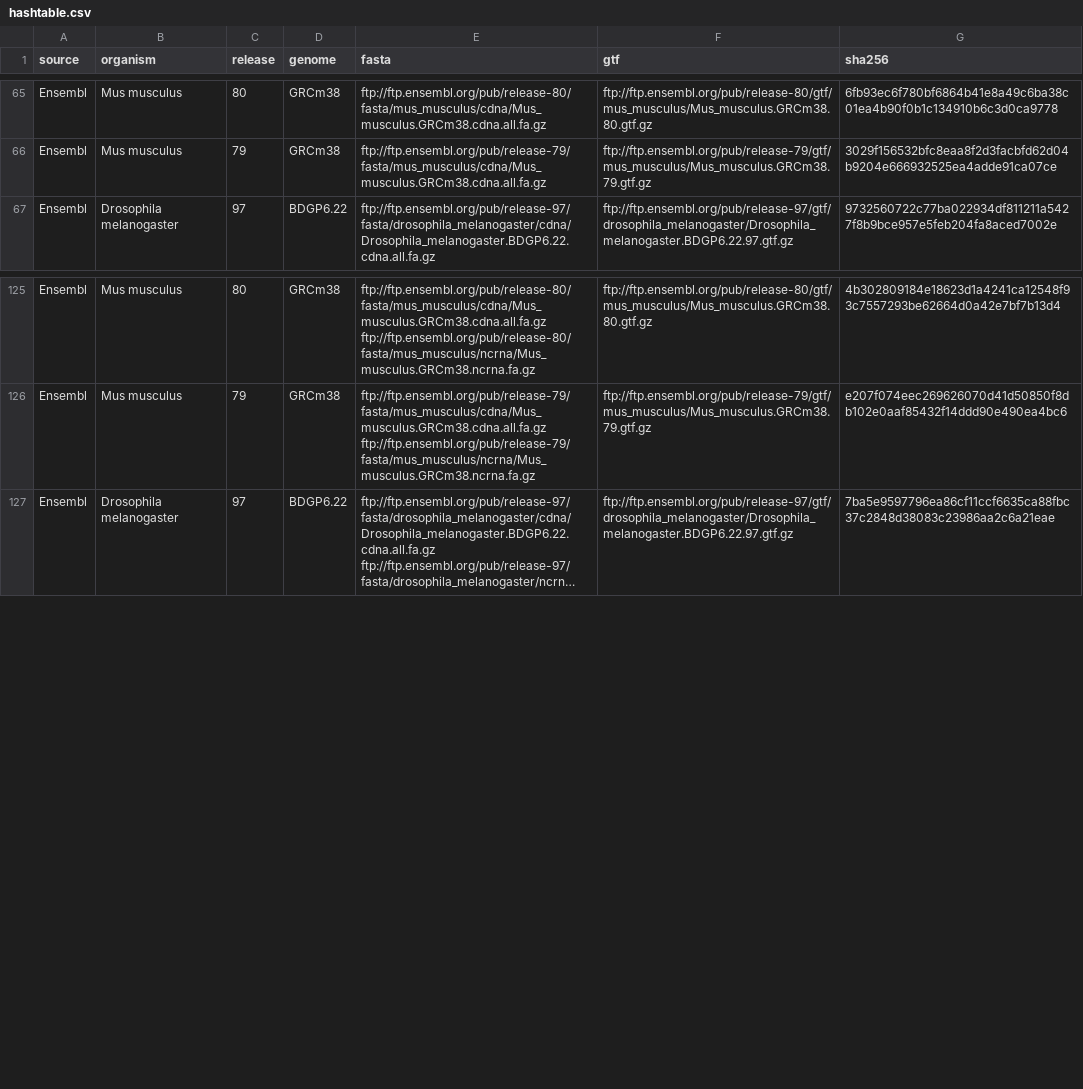
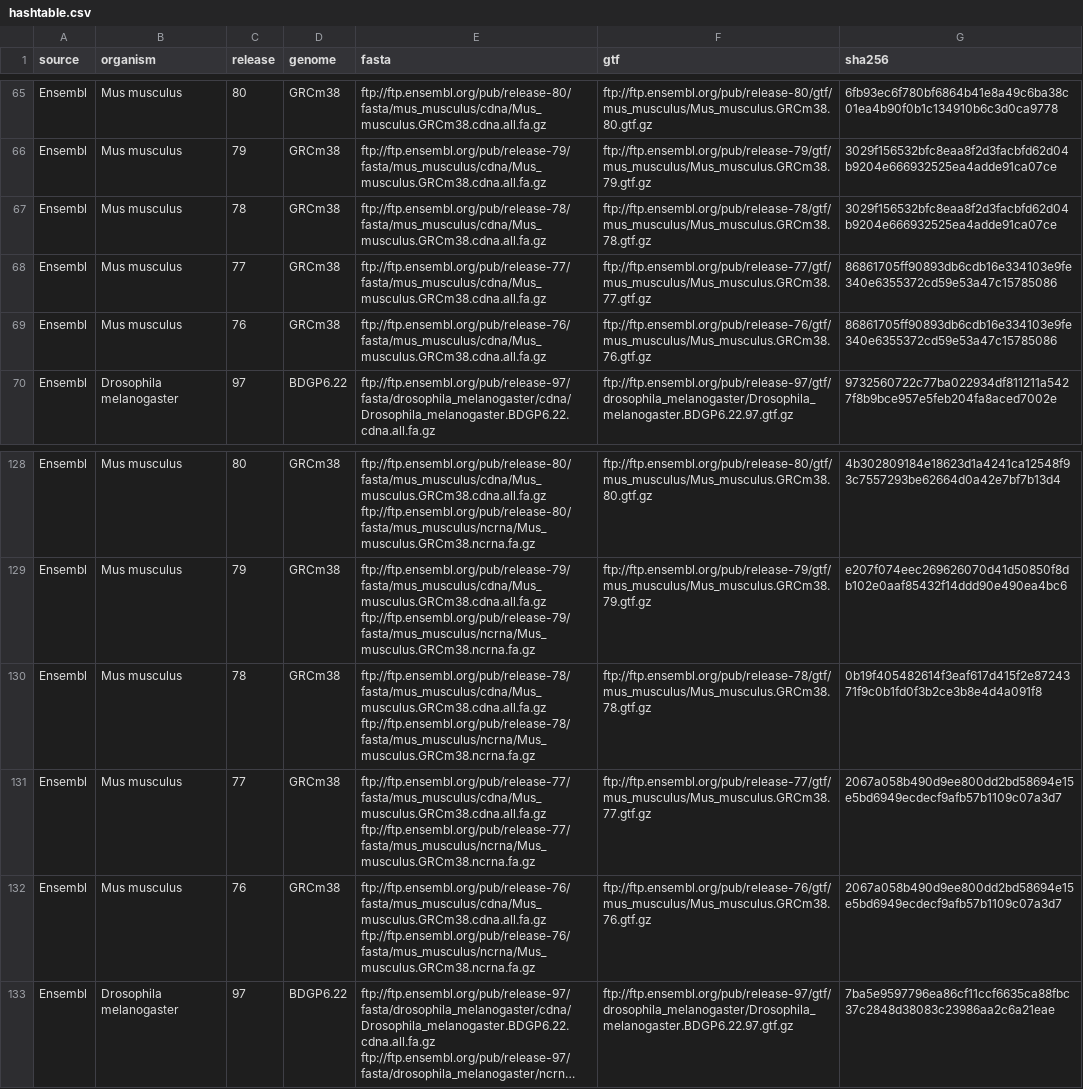
Before and after one commit to thelovelab/tximeta, a CSV file: inst/extdata/hashtable.csv, drawn as a sheet; only a part is shown, gaps mark what is left out; long unchanged cells end in …; the diff names each change by its address in the sheet, - before the commit and + after, or states it on an @@ line.

```diff
--- a/inst/extdata/hashtable.csv
+++ b/inst/extdata/hashtable.csv
+row 67: Ensembl | Mus musculus | 78 | GRCm38 | ftp://ftp.ensembl.org/pub/release-78/fasta/mus_musculus/cdna/Mus_musculus.GRCm38.cdna.all.fa.gz | ftp://ftp.ensembl.org/pub/release-78/gtf/mus_musculus/Mus_musculus.GRCm38.78.gtf.gz | 3029f156532bfc8eaa8f2d3facbfd62d04b9204e666932525ea4adde91ca07ce
+row 68: Ensembl | Mus musculus | 77 | GRCm38 | ftp://ftp.ensembl.org/pub/release-77/fasta/mus_musculus/cdna/Mus_musculus.GRCm38.cdna.all.fa.gz | ftp://ftp.ensembl.org/pub/release-77/gtf/mus_musculus/Mus_musculus.GRCm38.77.gtf.gz | 86861705ff90893db6cdb16e334103e9fe340e6355372cd59e53a47c15785086
+row 69: Ensembl | Mus musculus | 76 | GRCm38 | ftp://ftp.ensembl.org/pub/release-76/fasta/mus_musculus/cdna/Mus_musculus.GRCm38.cdna.all.fa.gz | ftp://ftp.ensembl.org/pub/release-76/gtf/mus_musculus/Mus_musculus.GRCm38.76.gtf.gz | 86861705ff90893db6cdb16e334103e9fe340e6355372cd59e53a47c15785086
+row 130: Ensembl | Mus musculus | 78 | GRCm38 | ftp://ftp.ensembl.org/pub/release-78/fasta/mus_musculus/cdna/Mus_musculus.GRCm38.cdna.all.fa.gz ftp://ftp.ensembl.org/pub/release-78/fasta/mus_musculus/ncrna/Mus_musculus.GRCm38.ncrna.fa.gz | ftp://ftp.ensembl.org/pub/release-78/gtf/mus_musculus/Mus_musculus.GRCm38.78.gtf.gz | 0b19f405482614f3eaf617d415f2e8724371f9c0b1fd0f3b2ce3b8e4d4a091f8
+row 131: Ensembl | Mus musculus | 77 | GRCm38 | ftp://ftp.ensembl.org/pub/release-77/fasta/mus_musculus/cdna/Mus_musculus.GRCm38.cdna.all.fa.gz ftp://ftp.ensembl.org/pub/release-77/fasta/mus_musculus/ncrna/Mus_musculus.GRCm38.ncrna.fa.gz | ftp://ftp.ensembl.org/pub/release-77/gtf/mus_musculus/Mus_musculus.GRCm38.77.gtf.gz | 2067a058b490d9ee800dd2bd58694e15e5bd6949ecdecf9afb57b1109c07a3d7
+row 132: Ensembl | Mus musculus | 76 | GRCm38 | ftp://ftp.ensembl.org/pub/release-76/fasta/mus_musculus/cdna/Mus_musculus.GRCm38.cdna.all.fa.gz ftp://ftp.ensembl.org/pub/release-76/fasta/mus_musculus/ncrna/Mus_musculus.GRCm38.ncrna.fa.gz | ftp://ftp.ensembl.org/pub/release-76/gtf/mus_musculus/Mus_musculus.GRCm38.76.gtf.gz | 2067a058b490d9ee800dd2bd58694e15e5bd6949ecdecf9afb57b1109c07a3d7
```
Also changed, not shown: 1 other file.
